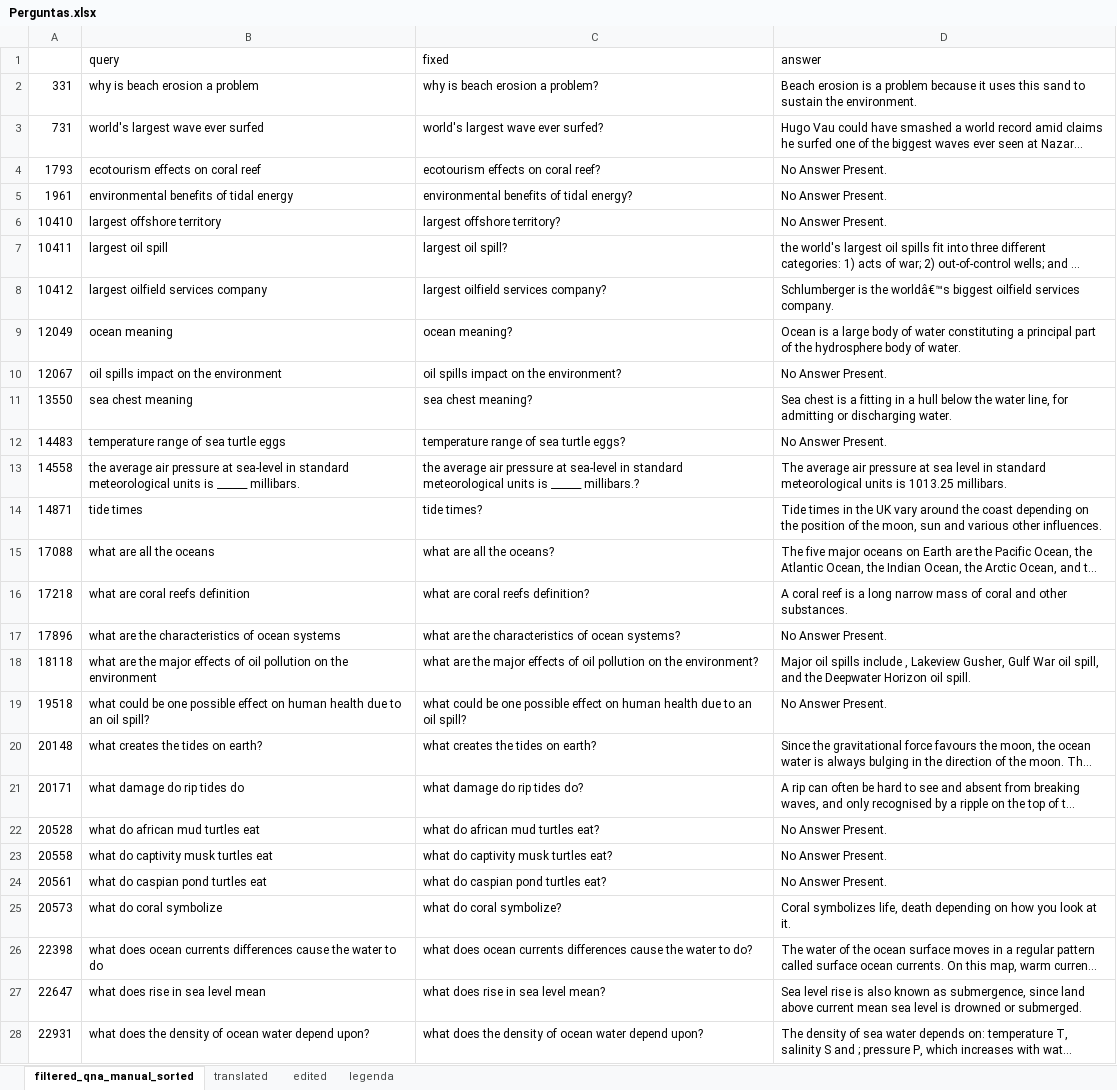
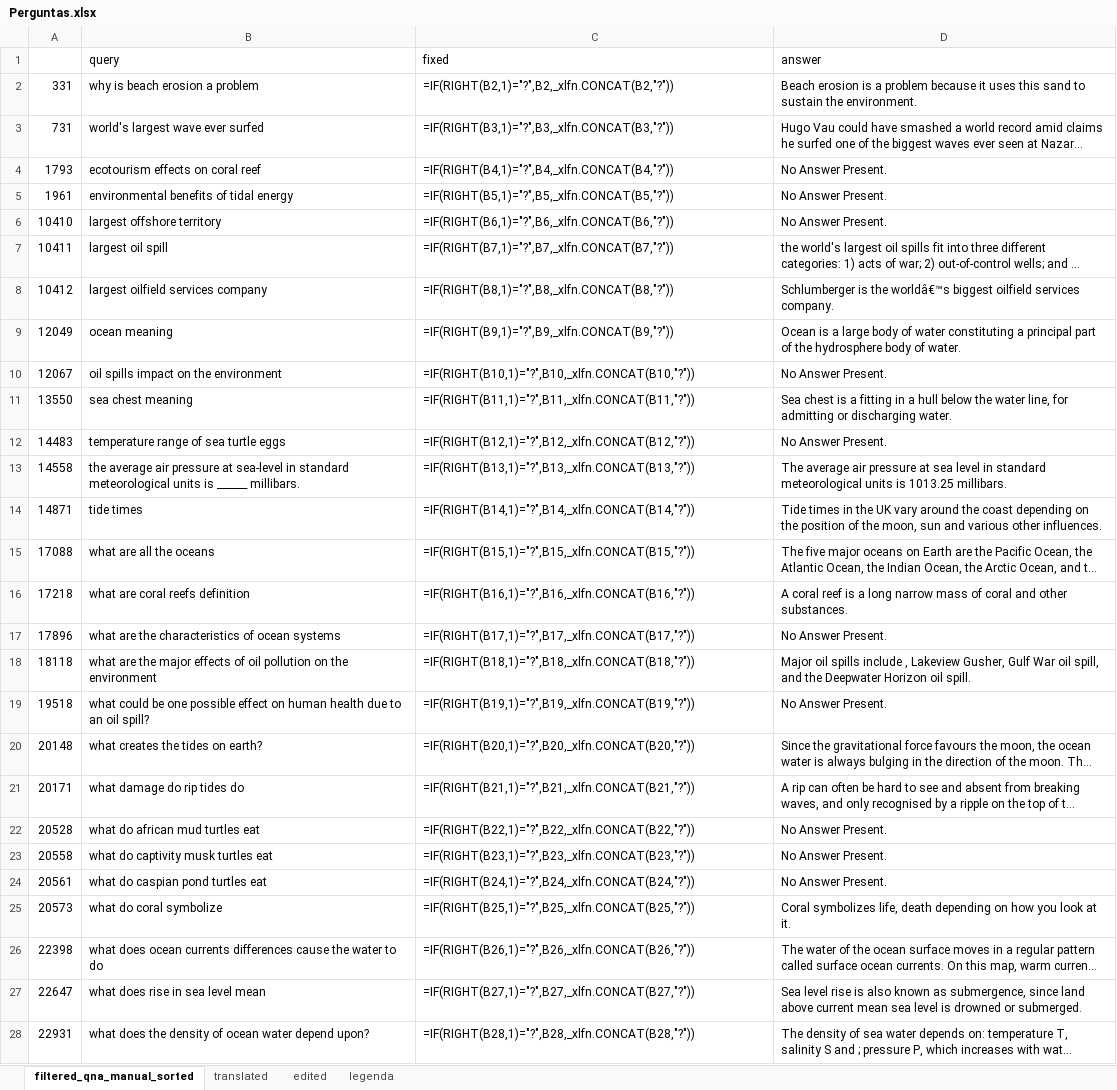
Before and after one commit to VictBenito/chatbot-Victor-Paulo, an Excel workbook: results/Perguntas.xlsx, sheet filtered_qna_manual_sorted, drawn as a sheet; only a part is shown; long unchanged cells end in …; values as stored, in another font and other column widths than the file's, no borders; formulas without a stored value are shown as written; the diff covers the shown part only; the diff names each change by its address in the sheet, - before the commit and + after, or states it on an @@ line.

Commit message:
mais perguntas processadas

```diff
--- a/results/Perguntas.xlsx (sheet filtered_qna_manual_sorted)
+++ b/results/Perguntas.xlsx (sheet filtered_qna_manual_sorted)
-C2 (fixed): why is beach erosion a problem?
+C2 (fixed): =IF(RIGHT(B2,1)="?",B2,_xlfn.CONCAT(B2,"?"))
-C3 (fixed): world's largest wave ever surfed?
+C3 (fixed): =IF(RIGHT(B3,1)="?",B3,_xlfn.CONCAT(B3,"?"))
-C4 (fixed): ecotourism effects on coral reef?
+C4 (fixed): =IF(RIGHT(B4,1)="?",B4,_xlfn.CONCAT(B4,"?"))
-C5 (fixed): environmental benefits of tidal energy?
+C5 (fixed): =IF(RIGHT(B5,1)="?",B5,_xlfn.CONCAT(B5,"?"))
-C6 (fixed): largest offshore territory?
+C6 (fixed): =IF(RIGHT(B6,1)="?",B6,_xlfn.CONCAT(B6,"?"))
-C7 (fixed): largest oil spill?
+C7 (fixed): =IF(RIGHT(B7,1)="?",B7,_xlfn.CONCAT(B7,"?"))
-C8 (fixed): largest oilfield services company?
+C8 (fixed): =IF(RIGHT(B8,1)="?",B8,_xlfn.CONCAT(B8,"?"))
-C9 (fixed): ocean meaning?
+C9 (fixed): =IF(RIGHT(B9,1)="?",B9,_xlfn.CONCAT(B9,"?"))
-C10 (fixed): oil spills impact on the environment?
+C10 (fixed): =IF(RIGHT(B10,1)="?",B10,_xlfn.CONCAT(B10,"?"))
-C11 (fixed): sea chest meaning?
+C11 (fixed): =IF(RIGHT(B11,1)="?",B11,_xlfn.CONCAT(B11,"?"))
-C12 (fixed): temperature range of sea turtle eggs?
+C12 (fixed): =IF(RIGHT(B12,1)="?",B12,_xlfn.CONCAT(B12,"?"))
-C13 (fixed): the average air pressure at sea-level in standard meteorological units is ______ millibars.?
+C13 (fixed): =IF(RIGHT(B13,1)="?",B13,_xlfn.CONCAT(B13,"?"))
-C14 (fixed): tide times?
+C14 (fixed): =IF(RIGHT(B14,1)="?",B14,_xlfn.CONCAT(B14,"?"))
-C15 (fixed): what are all the oceans?
+C15 (fixed): =IF(RIGHT(B15,1)="?",B15,_xlfn.CONCAT(B15,"?"))
-C16 (fixed): what are coral reefs definition?
+C16 (fixed): =IF(RIGHT(B16,1)="?",B16,_xlfn.CONCAT(B16,"?"))
-C17 (fixed): what are the characteristics of ocean systems?
+C17 (fixed): =IF(RIGHT(B17,1)="?",B17,_xlfn.CONCAT(B17,"?"))
-C18 (fixed): what are the major effects of oil pollution on the environment?
+C18 (fixed): =IF(RIGHT(B18,1)="?",B18,_xlfn.CONCAT(B18,"?"))
-C19 (fixed): what could be one possible effect on human health due to an oil spill?
+C19 (fixed): =IF(RIGHT(B19,1)="?",B19,_xlfn.CONCAT(B19,"?"))
-C20 (fixed): what creates the tides on earth?
+C20 (fixed): =IF(RIGHT(B20,1)="?",B20,_xlfn.CONCAT(B20,"?"))
-C21 (fixed): what damage do rip tides do?
+C21 (fixed): =IF(RIGHT(B21,1)="?",B21,_xlfn.CONCAT(B21,"?"))
-C22 (fixed): what do african mud turtles eat?
+C22 (fixed): =IF(RIGHT(B22,1)="?",B22,_xlfn.CONCAT(B22,"?"))
-C23 (fixed): what do captivity musk turtles eat?
+C23 (fixed): =IF(RIGHT(B23,1)="?",B23,_xlfn.CONCAT(B23,"?"))
-C24 (fixed): what do caspian pond turtles eat?
+C24 (fixed): =IF(RIGHT(B24,1)="?",B24,_xlfn.CONCAT(B24,"?"))
-C25 (fixed): what do coral symbolize?
+C25 (fixed): =IF(RIGHT(B25,1)="?",B25,_xlfn.CONCAT(B25,"?"))
-C26 (fixed): what does ocean currents differences cause the water to do?
+C26 (fixed): =IF(RIGHT(B26,1)="?",B26,_xlfn.CONCAT(B26,"?"))
-C27 (fixed): what does rise in sea level mean?
+C27 (fixed): =IF(RIGHT(B27,1)="?",B27,_xlfn.CONCAT(B27,"?"))
-C28 (fixed): what does the density of ocean water depend upon?
+C28 (fixed): =IF(RIGHT(B28,1)="?",B28,_xlfn.CONCAT(B28,"?"))
```
Also changed, not shown: 543 edited cells elsewhere in this sheet, sheet edited, sheet translated.
